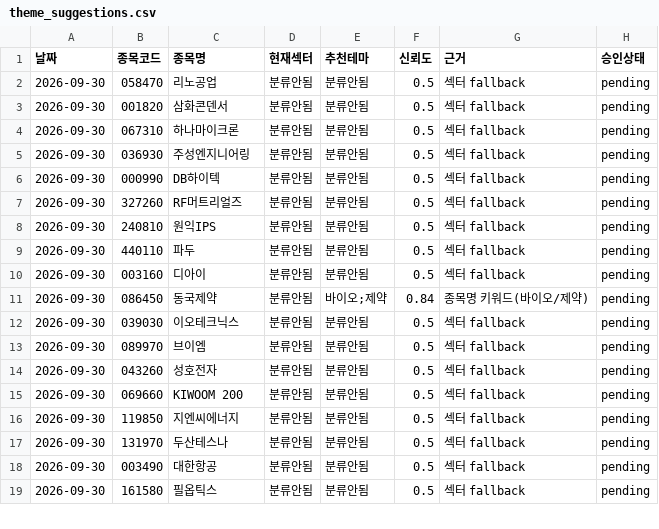
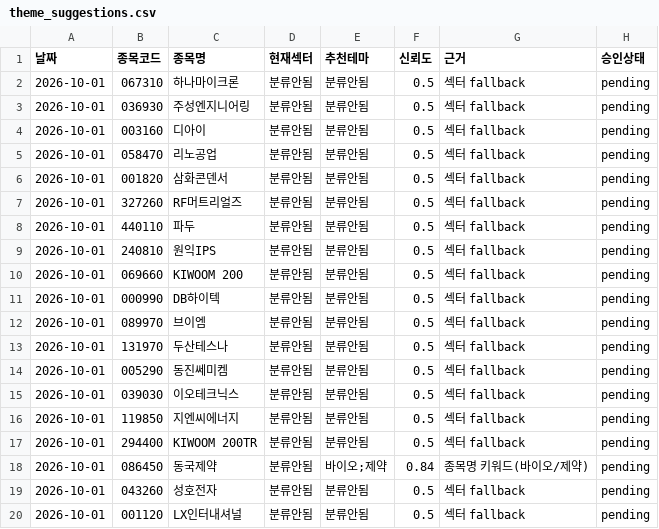
Before and after one commit to songyk544-ctrl/quant-bot, a CSV file: data/theme_suggestions.csv, drawn as a sheet; only a part is shown; the diff covers the shown part only.

```diff
--- a/data/theme_suggestions.csv
+++ b/data/theme_suggestions.csv
@@ -1,19 +1,20 @@
 날짜,종목코드,종목명,현재섹터,추천테마,신뢰도,근거,승인상태
-2026-09-30,058470,리노공업,분류안됨,분류안됨,0.5,섹터 fallback,pending
-2026-09-30,001820,삼화콘덴서,분류안됨,분류안됨,0.5,섹터 fallback,pending
-2026-09-30,067310,하나마이크론,분류안됨,분류안됨,0.5,섹터 fallback,pending
-2026-09-30,036930,주성엔지니어링,분류안됨,분류안됨,0.5,섹터 fallback,pending
-2026-09-30,000990,DB하이텍,분류안됨,분류안됨,0.5,섹터 fallback,pending
-2026-09-30,327260,RF머트리얼즈,분류안됨,분류안됨,0.5,섹터 fallback,pending
-2026-09-30,240810,원익IPS,분류안됨,분류안됨,0.5,섹터 fallback,pending
-2026-09-30,440110,파두,분류안됨,분류안됨,0.5,섹터 fallback,pending
-2026-09-30,003160,디아이,분류안됨,분류안됨,0.5,섹터 fallback,pending
-2026-09-30,086450,동국제약,분류안됨,바이오;제약,0.84,종목명 키워드(바이오/제약),pending
-2026-09-30,039030,이오테크닉스,분류안됨,분류안됨,0.5,섹터 fallback,pending
-2026-09-30,089970,브이엠,분류안됨,분류안됨,0.5,섹터 fallback,pending
-2026-09-30,043260,성호전자,분류안됨,분류안됨,0.5,섹터 fallback,pending
-2026-09-30,069660,KIWOOM 200,분류안됨,분류안됨,0.5,섹터 fallback,pending
-2026-09-30,119850,지엔씨에너지,분류안됨,분류안됨,0.5,섹터 fallback,pending
-2026-09-30,131970,두산테스나,분류안됨,분류안됨,0.5,섹터 fallback,pending
-2026-09-30,003490,대한항공,분류안됨,분류안됨,0.5,섹터 fallback,pending
-2026-09-30,161580,필옵틱스,분류안됨,분류안됨,0.5,섹터 fallback,pending
+2026-10-01,067310,하나마이크론,분류안됨,분류안됨,0.5,섹터 fallback,pending
+2026-10-01,036930,주성엔지니어링,분류안됨,분류안됨,0.5,섹터 fallback,pending
+2026-10-01,003160,디아이,분류안됨,분류안됨,0.5,섹터 fallback,pending
+2026-10-01,058470,리노공업,분류안됨,분류안됨,0.5,섹터 fallback,pending
+2026-10-01,001820,삼화콘덴서,분류안됨,분류안됨,0.5,섹터 fallback,pending
+2026-10-01,327260,RF머트리얼즈,분류안됨,분류안됨,0.5,섹터 fallback,pending
+2026-10-01,440110,파두,분류안됨,분류안됨,0.5,섹터 fallback,pending
+2026-10-01,240810,원익IPS,분류안됨,분류안됨,0.5,섹터 fallback,pending
+2026-10-01,069660,KIWOOM 200,분류안됨,분류안됨,0.5,섹터 fallback,pending
+2026-10-01,000990,DB하이텍,분류안됨,분류안됨,0.5,섹터 fallback,pending
+2026-10-01,089970,브이엠,분류안됨,분류안됨,0.5,섹터 fallback,pending
+2026-10-01,131970,두산테스나,분류안됨,분류안됨,0.5,섹터 fallback,pending
+2026-10-01,005290,동진쎄미켐,분류안됨,분류안됨,0.5,섹터 fallback,pending
+2026-10-01,039030,이오테크닉스,분류안됨,분류안됨,0.5,섹터 fallback,pending
+2026-10-01,119850,지엔씨에너지,분류안됨,분류안됨,0.5,섹터 fallback,pending
+2026-10-01,294400,KIWOOM 200TR,분류안됨,분류안됨,0.5,섹터 fallback,pending
+2026-10-01,086450,동국제약,분류안됨,바이오;제약,0.84,종목명 키워드(바이오/제약),pending
+2026-10-01,043260,성호전자,분류안됨,분류안됨,0.5,섹터 fallback,pending
+2026-10-01,001120,LX인터내셔널,분류안됨,분류안됨,0.5,섹터 fallback,pending
```
Also changed, not shown: 2 removed rows and 20 edited cells elsewhere in this file, data/daily_candidates.csv, data/data.csv, 10 other files.
